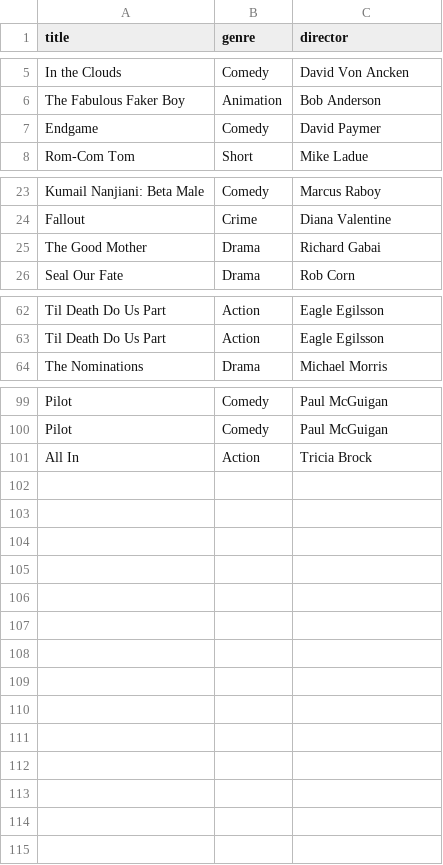
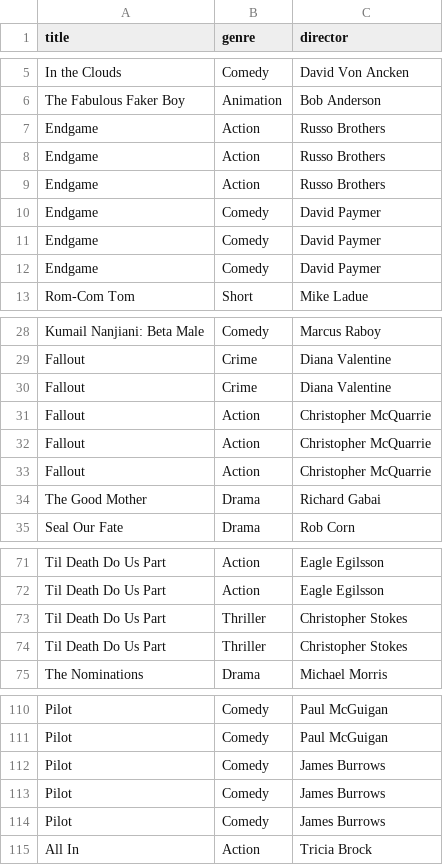
Before and after one commit to blazerzero/duo-clean, a CSV file: server/data/omdb_7.csv, drawn as a sheet; only a part is shown, gaps mark what is left out; the diff names each change by its address in the sheet, - before the commit and + after, or states it on an @@ line.

```diff
--- a/server/data/omdb_7.csv
+++ b/server/data/omdb_7.csv
+row 7: Endgame | Action | Russo Brothers
+row 8: Endgame | Action | Russo Brothers
+row 9: Endgame | Action | Russo Brothers
+row 10: Endgame | Comedy | David Paymer
+row 11: Endgame | Comedy | David Paymer
+row 30: Fallout | Crime | Diana Valentine
+row 31: Fallout | Action | Christopher McQuarrie
+row 32: Fallout | Action | Christopher McQuarrie
+row 33: Fallout | Action | Christopher McQuarrie
+row 73: Til Death Do Us Part | Thriller | Christopher Stokes
+row 74: Til Death Do Us Part | Thriller | Christopher Stokes
+row 112: Pilot | Comedy | James Burrows
+row 113: Pilot | Comedy | James Burrows
+row 114: Pilot | Comedy | James Burrows
```
Also changed, not shown: server/data/dirty_omdb_3.csv, server/data/dirty_omdb_7.csv, 20 other files.
